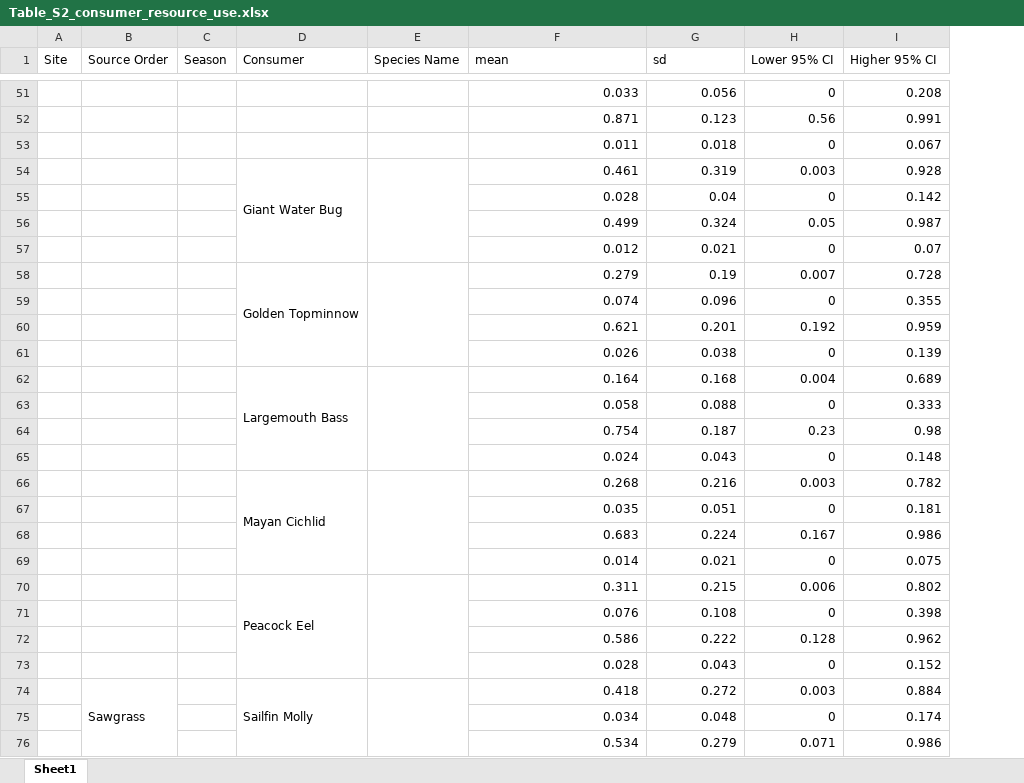
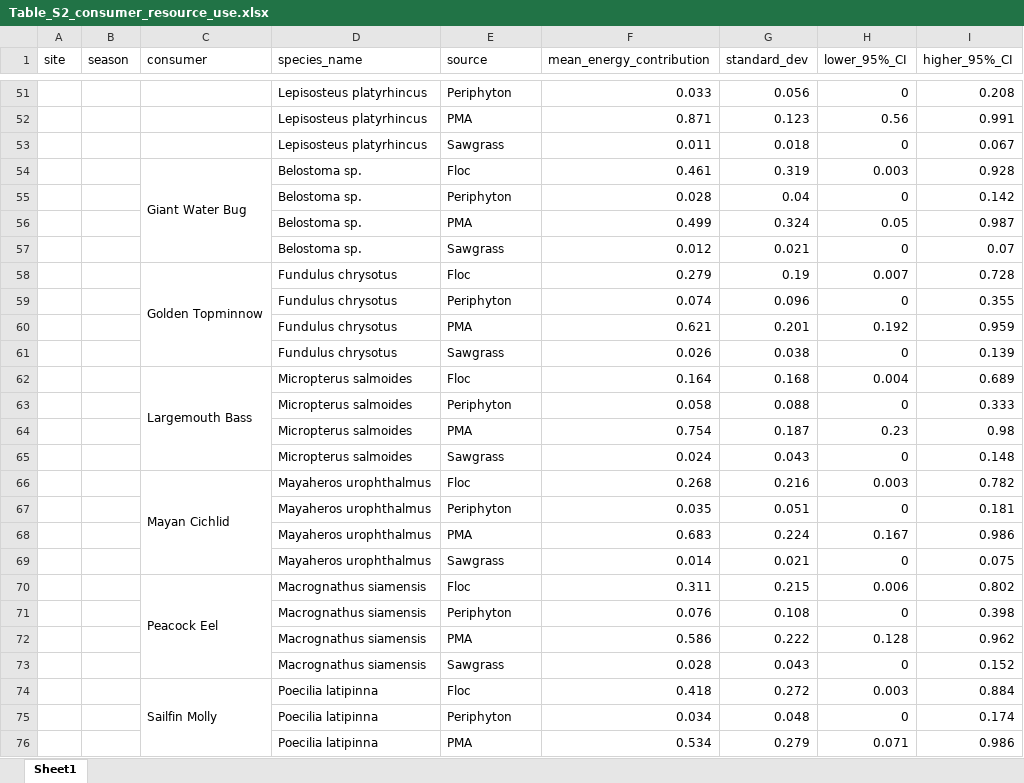
Before and after one commit to CoastalFishScience/Brown-Green, an Excel workbook: tables/Table_S2_consumer_resource_use.xlsx, sheet Sheet1, drawn as a sheet; only a part is shown, gaps mark what is left out; values as stored, in another font and other column widths than the file's, no cell formats; removed rows and columns are numbered as before the commit, all else as after; the diff covers the shown part only; the diff names each change by its address in the sheet, - before the commit and + after, or states it on an @@ line.

```diff
--- a/tables/Table_S2_consumer_resource_use.xlsx (sheet Sheet1)
+++ b/tables/Table_S2_consumer_resource_use.xlsx (sheet Sheet1)
-column B (Source Order), row 74: Sawgrass
+column D (species_name), rows 51-76: Lepisosteus platyrhincus | Lepisosteus platyrhincus | Lepisosteus platyrhincus | Belostoma sp. | Belostoma sp. | Belostoma sp. | Belostoma sp. | Fundulus chrysotus | Fundulus chrysotus | Fundulus chrysotus | Fundulus chrysotus | Micropterus salmoides | Micropterus salmoides | Micropterus salmoides | Micropterus salmoides | Mayaheros urophthalmus | Mayaheros urophthalmus | Mayaheros urophthalmus | Mayaheros urophthalmus | Macrognathus siamensis | Macrognathus siamensis | Macrognathus siamensis | Macrognathus siamensis | Poecilia latipinna | Poecilia latipinna | Poecilia latipinna
-A1: Site
+A1: site
-B1: Season
+B1: season
-C1: Consumer
+C1: consumer
-E1: Species Name
+E1: source
-F1: mean
+F1: mean_energy_contribution
-G1: sd
+G1: standard_dev
-H1: Lower 95% CI
+H1: lower_95%_CI
-I1: Higher 95% CI
+I1: higher_95%_CI
-E51 (source): (empty)
+E51 (source): Periphyton
-E52 (source): (empty)
+E52 (source): PMA
-E53 (source): (empty)
+E53 (source): Sawgrass
-E54 (source): (empty)
+E54 (source): Floc
-E54:E57 merged
-E55 (source): (empty)
+E55 (source): Periphyton
-E56 (source): (empty)
+E56 (source): PMA
-E57 (source): (empty)
+E57 (source): Sawgrass
-E58 (source): (empty)
+E58 (source): Floc
-E58:E61 merged
-E59 (source): (empty)
+E59 (source): Periphyton
-E60 (source): (empty)
+E60 (source): PMA
-E61 (source): (empty)
+E61 (source): Sawgrass
-E62 (source): (empty)
+E62 (source): Floc
-E62:E65 merged
-E63 (source): (empty)
+E63 (source): Periphyton
-E64 (source): (empty)
+E64 (source): PMA
-E65 (source): (empty)
+E65 (source): Sawgrass
-E66 (source): (empty)
+E66 (source): Floc
-E66:E69 merged
-E67 (source): (empty)
+E67 (source): Periphyton
-E68 (source): (empty)
+E68 (source): PMA
-E69 (source): (empty)
+E69 (source): Sawgrass
-E70 (source): (empty)
+E70 (source): Floc
-E70:E73 merged
-E71 (source): (empty)
+E71 (source): Periphyton
-E72 (source): (empty)
+E72 (source): PMA
-E73 (source): (empty)
+E73 (source): Sawgrass
-E74 (source): (empty)
+E74 (source): Floc
-E74:E77 merged
-E75 (source): (empty)
+E75 (source): Periphyton
-E76 (source): (empty)
+E76 (source): PMA
```
Also changed, not shown: 680 edited cells and merged cells elsewhere in this sheet, cell formats, tables/Table_S3_seasonal_basal_resources.xlsx, 40 other files.
